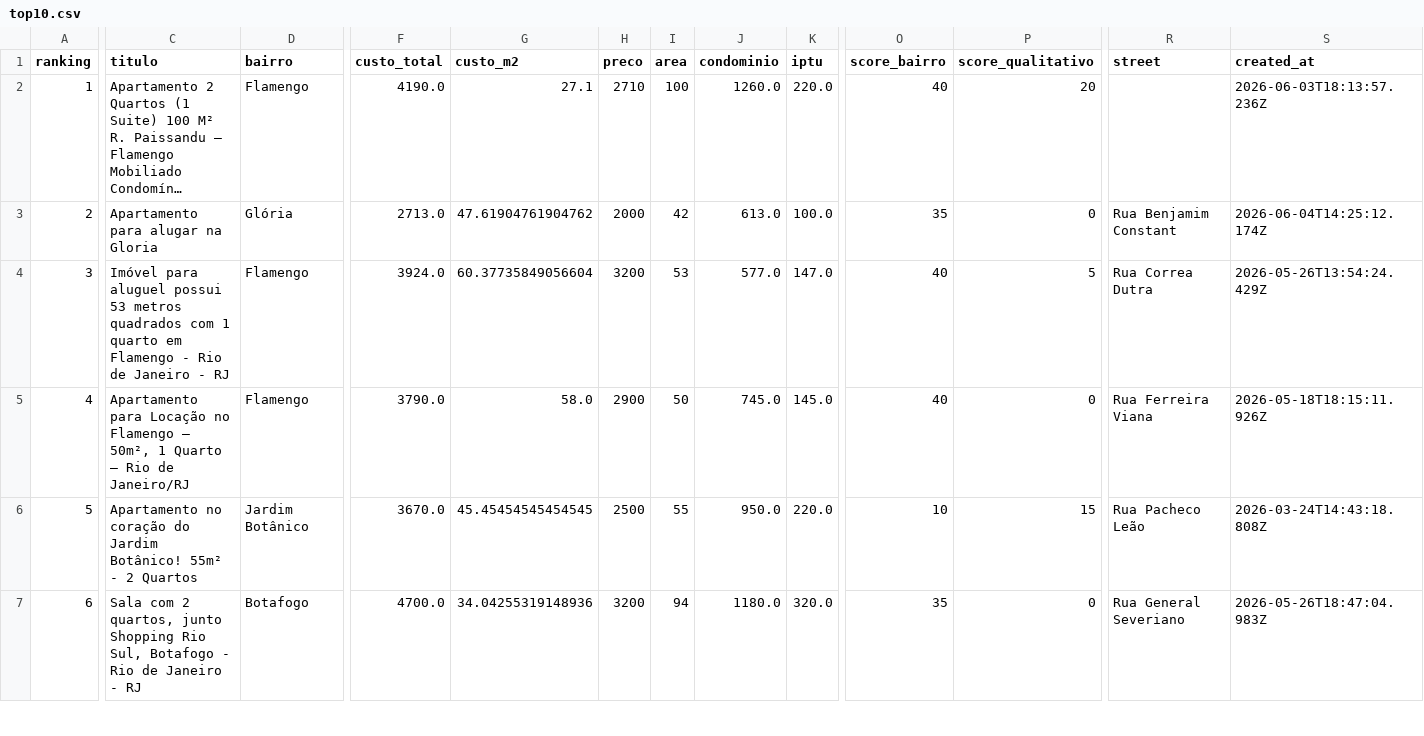
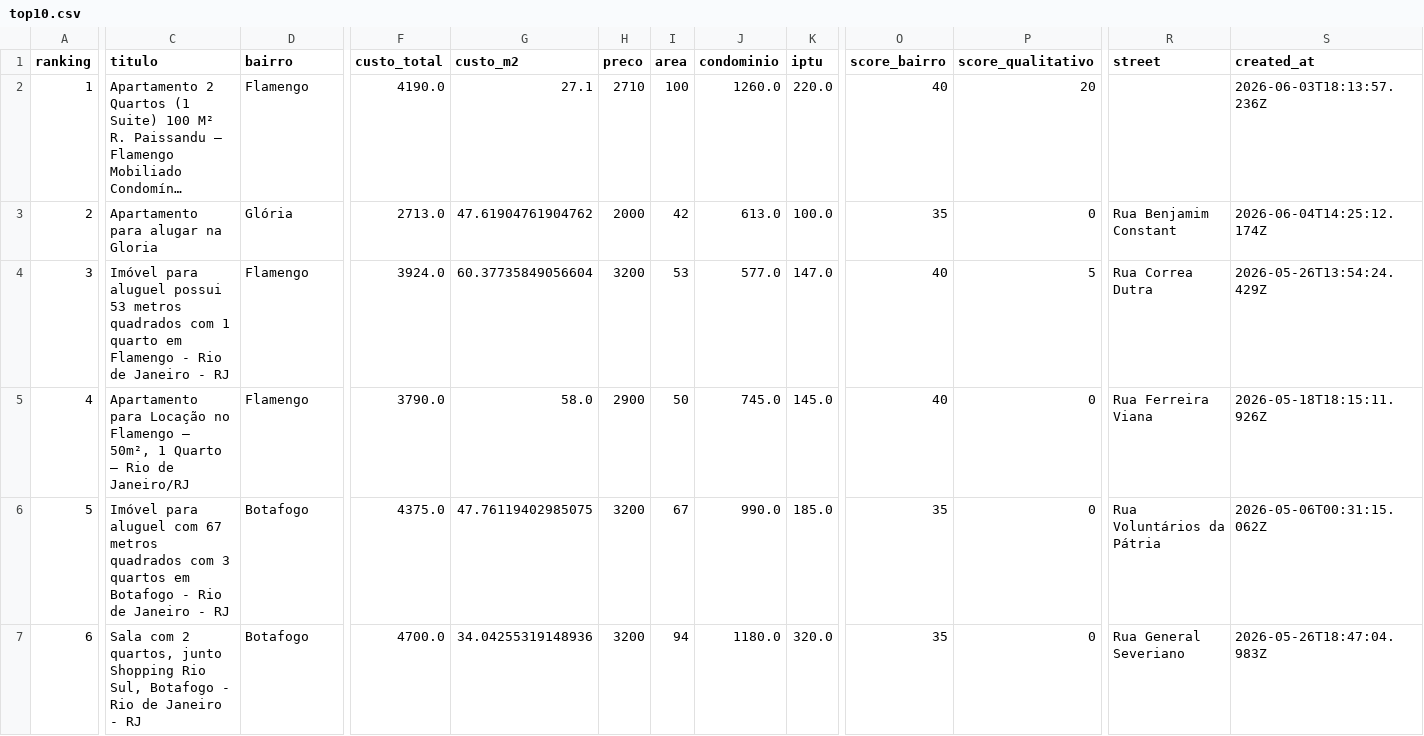
Before and after one commit to DboechatM/RentHunter, a CSV file: data/zap/top/top10.csv, drawn as a sheet; only a part is shown, gaps mark what is left out; long unchanged cells end in …; the diff covers the shown part only; the diff names each change by its address in the sheet, - before the commit and + after, or states it on an @@ line.

```diff
--- a/data/zap/top/top10.csv
+++ b/data/zap/top/top10.csv
-C6 (titulo): Apartamento no coração do Jardim Botânico! 55m² - 2 Quartos
+C6 (titulo): Imóvel para aluguel com 67 metros quadrados com 3 quartos em Botafogo - Rio de Janeiro - RJ
-D6 (bairro): Jardim Botânico
+D6 (bairro): Botafogo
-F6 (custo_total): 3670.0
+F6 (custo_total): 4375.0
-G6 (custo_m2): 45.45454545454545
+G6 (custo_m2): 47.76119402985075
-H6 (preco): 2500
+H6 (preco): 3200
-I6 (area): 55
+I6 (area): 67
-J6 (condominio): 950.0
+J6 (condominio): 990.0
-K6 (iptu): 220.0
+K6 (iptu): 185.0
-O6 (score_bairro): 10
+O6 (score_bairro): 35
-P6 (score_qualitativo): 15
+P6 (score_qualitativo): 0
-R6 (street): Rua Pacheco Leão
+R6 (street): Rua Voluntários da Pátria
-S6 (created_at): 2026-03-24T14:43:18.808Z
+S6 (created_at): 2026-05-06T00:31:15.062Z
```
Also changed, not shown: 60 edited cells elsewhere in this file, 3 other files.
